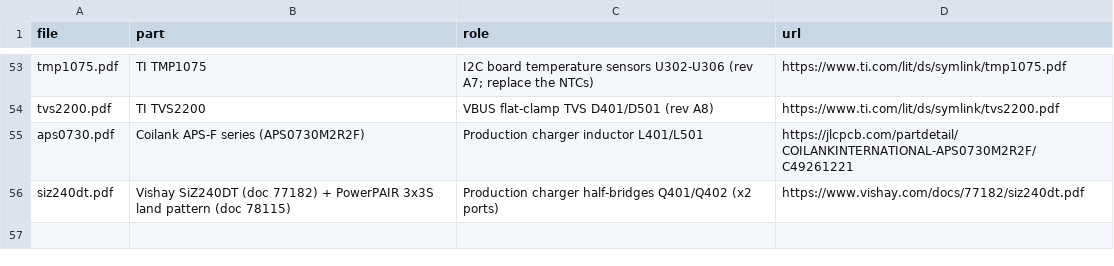
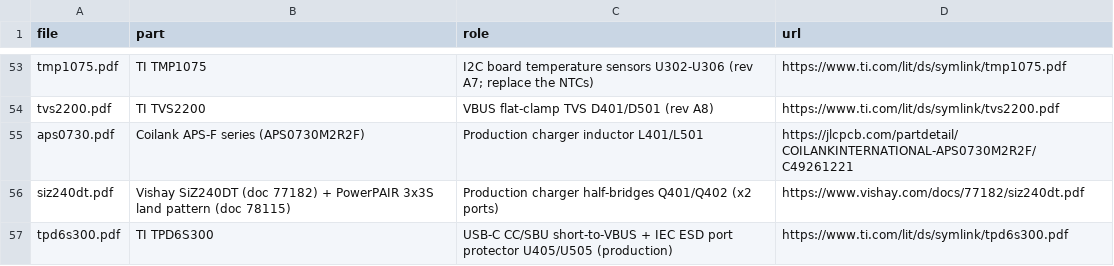
Before and after one commit to MidwestMotorBoy/Battery-Bank, a CSV file: datasheets/sources.csv, drawn as a sheet; only a part is shown, gaps mark what is left out.

```diff
--- a/datasheets/sources.csv
+++ b/datasheets/sources.csv
@@ -56 +56,2 @@ aps0730.pdf,Coilank APS-F series (APS0730M2R2F),Production charger inductor L401
 siz240dt.pdf,Vishay SiZ240DT (doc 77182) + PowerPAIR 3x3S land pattern (doc 78115),Production charger half-bridges Q401/Q402 (x2 ports),https://www.vishay.com/docs/77182/siz240dt.pdf
+tpd6s300.pdf,TI TPD6S300,USB-C CC/SBU short-to-VBUS + IEC ESD port protector U405/U505 (production),https://www.ti.com/lit/ds/symlink/tpd6s300.pdf
```
Also changed, not shown: 14 other files.
